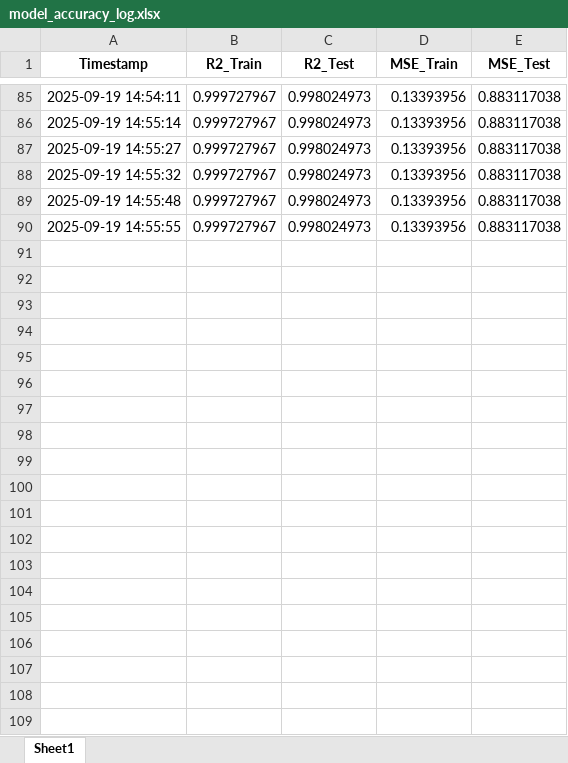
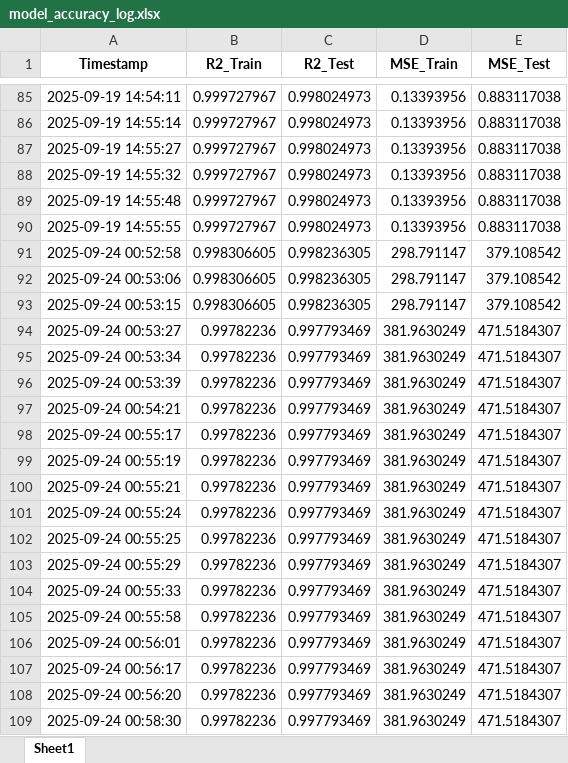
Before and after one commit to ChetanLLS/What-If_ver2, an Excel workbook: model_accuracy_log.xlsx, sheet Sheet1, drawn as a sheet; only a part is shown, gaps mark what is left out; values as stored, in another font and other column widths than the file's, no borders; the diff covers the shown part only; the diff names each change by its address in the sheet, - before the commit and + after, or states it on an @@ line.

```diff
--- a/model_accuracy_log.xlsx (sheet Sheet1)
+++ b/model_accuracy_log.xlsx (sheet Sheet1)
+row 91: 2025-09-24 00:52:58 | 0.998306605 | 0.998236305 | 298.791147 | 379.108542
+row 92: 2025-09-24 00:53:06 | 0.998306605 | 0.998236305 | 298.791147 | 379.108542
+row 93: 2025-09-24 00:53:15 | 0.998306605 | 0.998236305 | 298.791147 | 379.108542
+row 94: 2025-09-24 00:53:27 | 0.99782236 | 0.997793469 | 381.9630249 | 471.5184307
+row 95: 2025-09-24 00:53:34 | 0.99782236 | 0.997793469 | 381.9630249 | 471.5184307
+row 96: 2025-09-24 00:53:39 | 0.99782236 | 0.997793469 | 381.9630249 | 471.5184307
+row 97: 2025-09-24 00:54:21 | 0.99782236 | 0.997793469 | 381.9630249 | 471.5184307
+row 98: 2025-09-24 00:55:17 | 0.99782236 | 0.997793469 | 381.9630249 | 471.5184307
+row 99: 2025-09-24 00:55:19 | 0.99782236 | 0.997793469 | 381.9630249 | 471.5184307
+row 100: 2025-09-24 00:55:21 | 0.99782236 | 0.997793469 | 381.9630249 | 471.5184307
+row 101: 2025-09-24 00:55:24 | 0.99782236 | 0.997793469 | 381.9630249 | 471.5184307
+row 102: 2025-09-24 00:55:25 | 0.99782236 | 0.997793469 | 381.9630249 | 471.5184307
+row 103: 2025-09-24 00:55:29 | 0.99782236 | 0.997793469 | 381.9630249 | 471.5184307
+row 104: 2025-09-24 00:55:33 | 0.99782236 | 0.997793469 | 381.9630249 | 471.5184307
+row 105: 2025-09-24 00:55:58 | 0.99782236 | 0.997793469 | 381.9630249 | 471.5184307
+row 106: 2025-09-24 00:56:01 | 0.99782236 | 0.997793469 | 381.9630249 | 471.5184307
+row 107: 2025-09-24 00:56:17 | 0.99782236 | 0.997793469 | 381.9630249 | 471.5184307
+row 108: 2025-09-24 00:56:20 | 0.99782236 | 0.997793469 | 381.9630249 | 471.5184307
+row 109: 2025-09-24 00:58:30 | 0.99782236 | 0.997793469 | 381.9630249 | 471.5184307
```
Also changed, not shown: 106 added rows elsewhere in this sheet, 10 other files.
